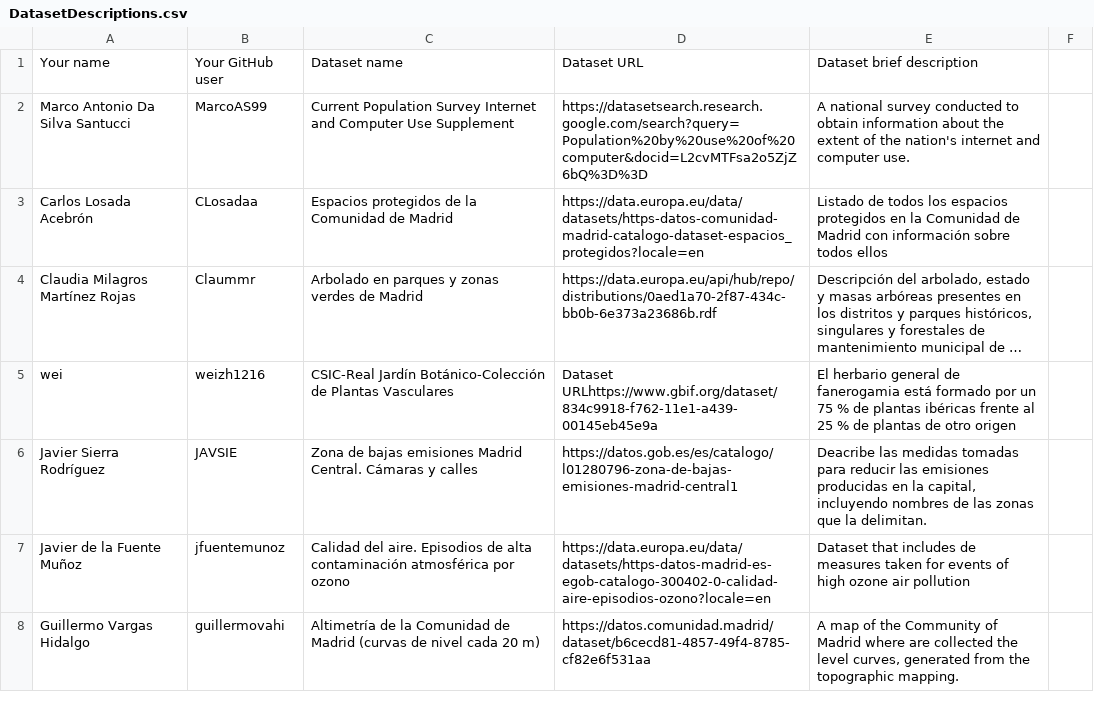
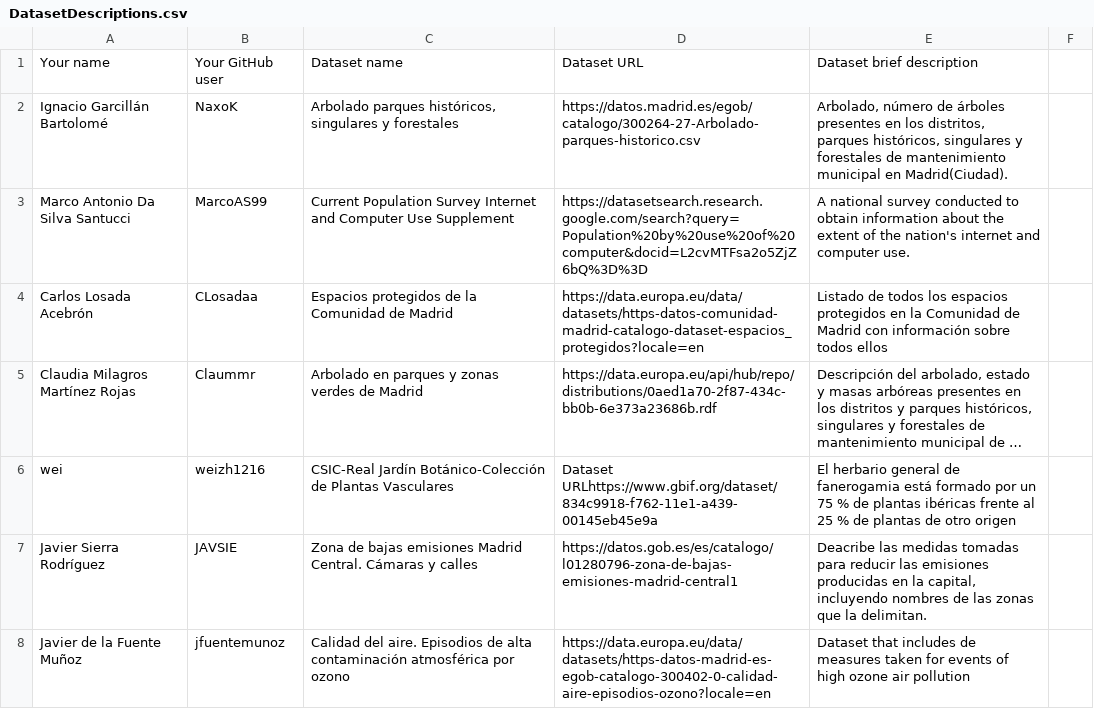
Before and after one commit to scipi0n/Curso2021-2022, a CSV file: Assignment1/DatasetDescriptions.csv, drawn as a sheet; only a part is shown; the shorter side is filled out with more unchanged rows; long unchanged cells end in …; the diff names each change by its address in the sheet, - before the commit and + after, or states it on an @@ line.

Commit message:
Update DatasetDescriptions.csv

```diff
--- a/Assignment1/DatasetDescriptions.csv
+++ b/Assignment1/DatasetDescriptions.csv
+row 2: Ignacio Garcillán Bartolomé | NaxoK | Arbolado parques históricos, singulares y forestales | https://datos.madrid.es/egob/catalogo/300264-27-Arbolado-parques-historico.csv | Arbolado, número de árboles presentes en los distritos, parques históricos, singulares y forestales de mantenimiento municipal en Madrid(Ciudad).
```
